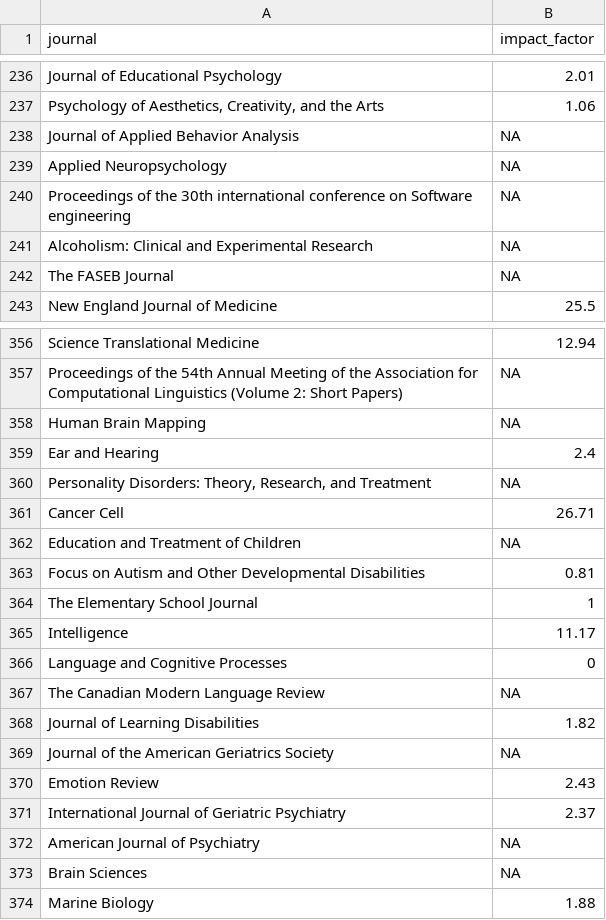
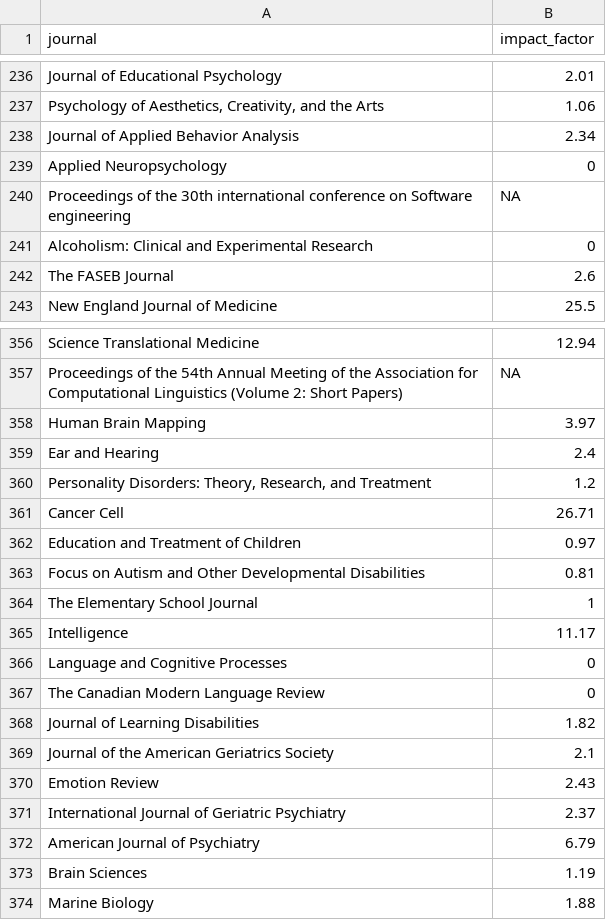
Before and after one commit to LukasRoeseler/GuessTheReplication, a CSV file: Game/journaldata.csv, drawn as a sheet; only a part is shown, gaps mark what is left out; the diff covers the shown part only.

```diff
--- a/Game/journaldata.csv
+++ b/Game/journaldata.csv
@@ -237,7 +237,7 @@ Journal of Educational Psychology,2.01
 "Psychology of Aesthetics, Creativity, and the Arts",1.06
-Journal of Applied Behavior Analysis,NA
-Applied Neuropsychology,NA
+Journal of Applied Behavior Analysis,2.34
+Applied Neuropsychology,0
 Proceedings of the 30th international conference on Software engineering,NA
-Alcoholism: Clinical and Experimental Research,NA
-The FASEB Journal,NA
+Alcoholism: Clinical and Experimental Research,0
+The FASEB Journal,2.6
 New England Journal of Medicine,25.5
@@ -357,7 +357,7 @@ Science Translational Medicine,12.94
 Proceedings of the 54th Annual Meeting of the Association for Computational Linguistics (Volume 2: Short Papers),NA
-Human Brain Mapping,NA
+Human Brain Mapping,3.97
 Ear and Hearing,2.4
-"Personality Disorders: Theory, Research, and Treatment",NA
+"Personality Disorders: Theory, Research, and Treatment",1.2
 Cancer Cell,26.71
-Education and Treatment of Children,NA
+Education and Treatment of Children,0.97
 Focus on Autism and Other Developmental Disabilities,0.81
@@ -366,9 +366,9 @@ Intelligence,11.17
 Language and Cognitive Processes,0
-The Canadian Modern Language Review,NA
+The Canadian Modern Language Review,0
 Journal of Learning Disabilities,1.82
-Journal of the American Geriatrics Society,NA
+Journal of the American Geriatrics Society,2.1
 Emotion Review,2.43
 International Journal of Geriatric Psychiatry,2.37
-American Journal of Psychiatry,NA
-Brain Sciences,NA
+American Journal of Psychiatry,6.79
+Brain Sciences,1.19
 Marine Biology,1.88
```
Also changed, not shown: 97 edited cells elsewhere in this file, Study/scores_rows.csv, 5 other files.
